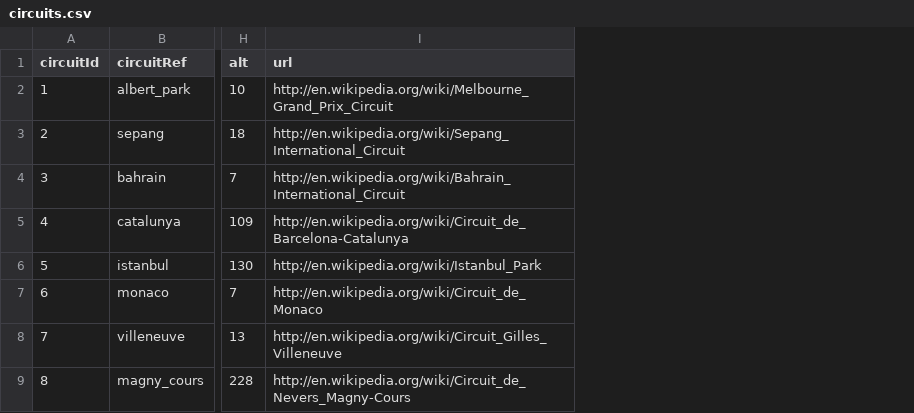
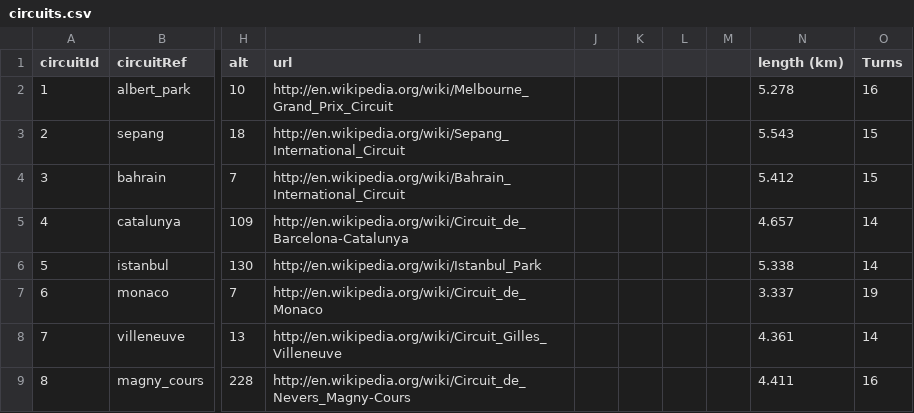
Before and after one commit to EmilieChtr/F1_notebook_project, a CSV file: Datasets/circuits.csv, drawn as a sheet; only a part is shown, gaps mark what is left out; the diff names each change by its address in the sheet, - before the commit and + after, or states it on an @@ line.

Commit message:
Add files via upload

```diff
--- a/Datasets/circuits.csv
+++ b/Datasets/circuits.csv
+column J, empty
+column K, empty
+column L, empty
+column M, empty
+column N (length (km)), rows 2-9: 5.278 | 5.543 | 5.412 | 4.657 | 5.338 | 3.337 | 4.361 | 4.411
+column O (Turns), rows 2-9: 16 | 15 | 15 | 14 | 14 | 19 | 14 | 16
```
